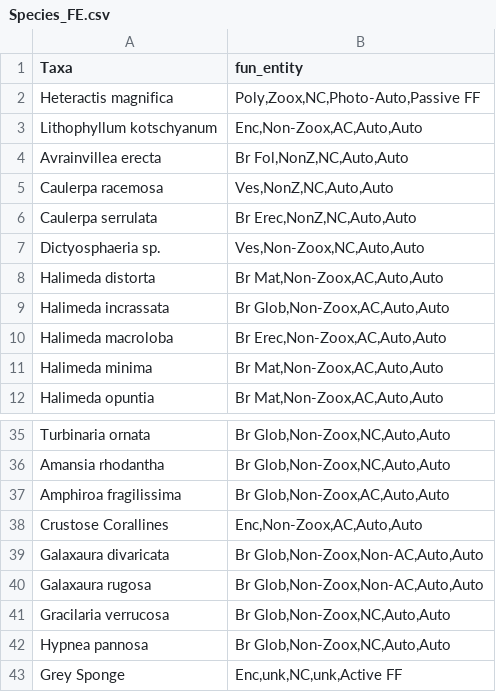
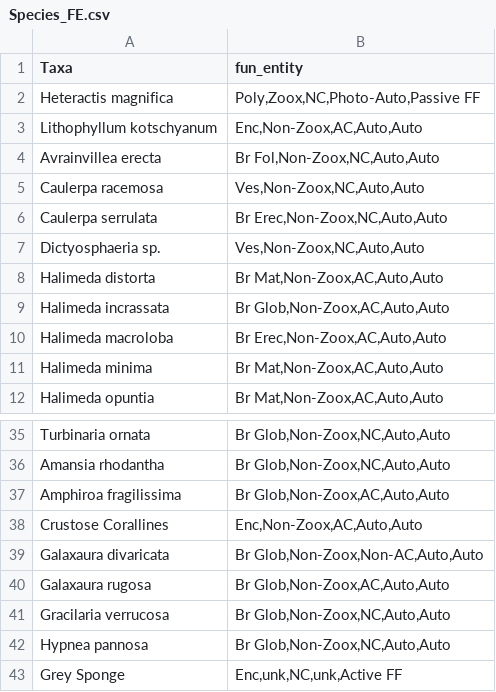
Before and after one commit to dbarnas/Community_Functional_Diversity, a CSV file: Data/Species_FE.csv, drawn as a sheet; only a part is shown, gaps mark what is left out.

```diff
--- a/Data/Species_FE.csv
+++ b/Data/Species_FE.csv
@@ -3,5 +3,5 @@ Heteractis magnifica,"Poly,Zoox,NC,Photo-Auto,Passive FF"
 Lithophyllum kotschyanum,"Enc,Non-Zoox,AC,Auto,Auto"
-Avrainvillea erecta,"Br Fol,NonZ,NC,Auto,Auto"
-Caulerpa racemosa,"Ves,NonZ,NC,Auto,Auto"
-Caulerpa serrulata,"Br Erec,NonZ,NC,Auto,Auto"
+Avrainvillea erecta,"Br Fol,Non-Zoox,NC,Auto,Auto"
+Caulerpa racemosa,"Ves,Non-Zoox,NC,Auto,Auto"
+Caulerpa serrulata,"Br Erec,Non-Zoox,NC,Auto,Auto"
 Dictyosphaeria sp.,"Ves,Non-Zoox,NC,Auto,Auto"
@@ -39,3 +39,3 @@ Crustose Corallines,"Enc,Non-Zoox,AC,Auto,Auto"
 Galaxaura divaricata,"Br Glob,Non-Zoox,Non-AC,Auto,Auto"
-Galaxaura rugosa,"Br Glob,Non-Zoox,Non-AC,Auto,Auto"
+Galaxaura rugosa,"Br Glob,Non-Zoox,AC,Auto,Auto"
 Gracilaria verrucosa,"Br Glob,Non-Zoox,NC,Auto,Auto"
```
Also changed, not shown: Data/Distinct_FE.csv, Data/Surveys/Distinct_Taxa.csv, 3 other files.
